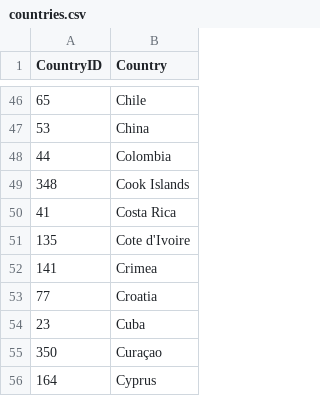
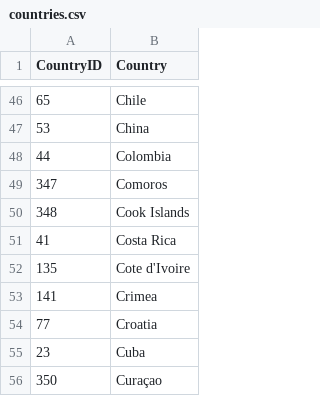
Before and after one commit to NYPL/pic-app, a CSV file: csv/countries.csv, drawn as a sheet; only a part is shown, gaps mark what is left out; the shorter side is filled out with more unchanged rows.

```diff
--- a/csv/countries.csv
+++ b/csv/countries.csv
@@ -48,2 +48,3 @@
 44,Colombia
+347,Comoros
 348,Cook Islands
```
Also changed, not shown: csv/format.csv, csv/process.csv, 4 other files.
